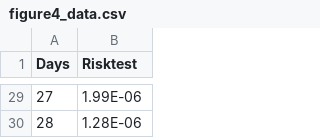
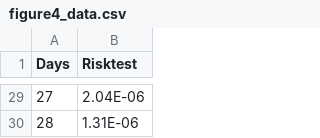
Before and after one commit to serghiou/risk_scoring, a CSV file: figure4_data.csv, drawn as a sheet; only a part is shown, gaps mark what is left out; the diff covers the shown part only.

```diff
--- a/figure4_data.csv
+++ b/figure4_data.csv
@@ -29,2 +29,2 @@ Days,Risktest
-27,1.99E-06
-28,1.28E-06
+27,2.04E-06
+28,1.31E-06
```
Also changed, not shown: 27 edited cells elsewhere in this file, 2 other files.
